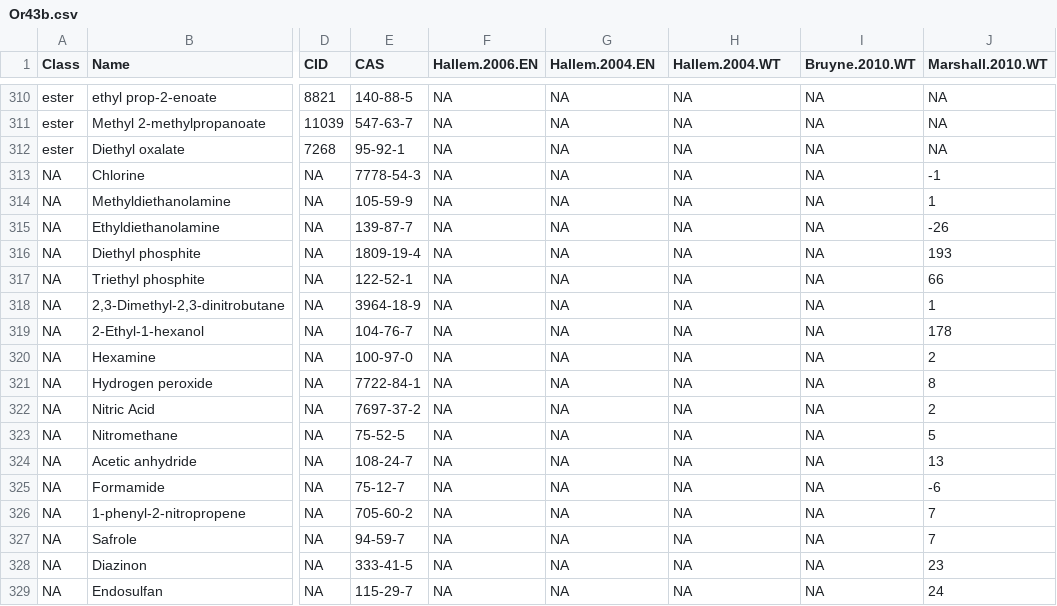
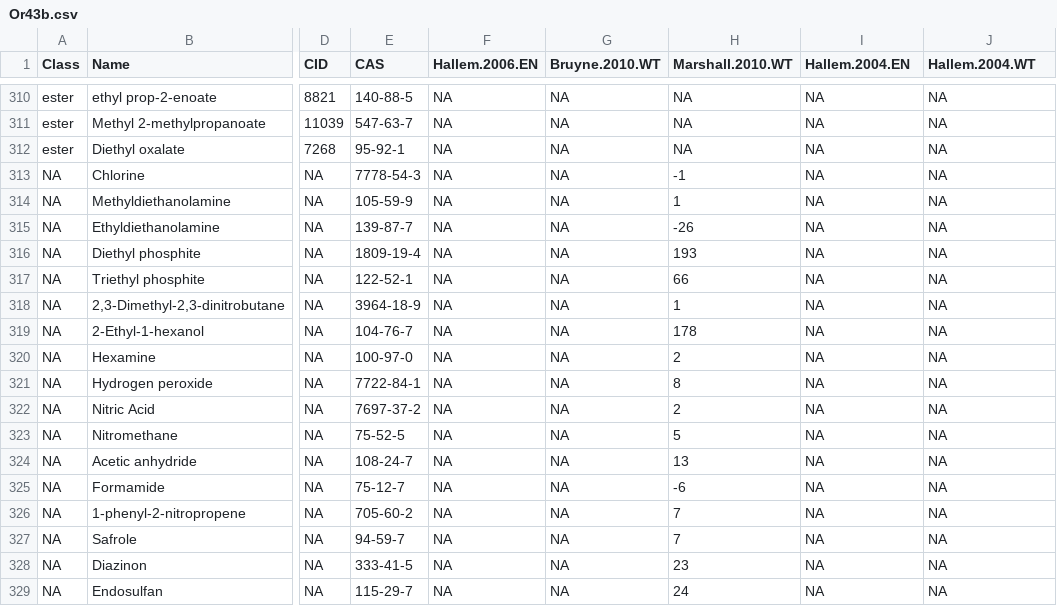
Before and after one commit to ropensci/DoOR.data, a CSV file: data/Or43b.csv, drawn as a sheet; only a part is shown, gaps mark what is left out; the diff covers the shown part only; the diff names each change by its address in the sheet, - before the commit and + after, or states it on an @@ line.

```diff
--- a/data/Or43b.csv
+++ b/data/Or43b.csv
-G1: Hallem.2004.EN
+G1: Bruyne.2010.WT
-H1: Hallem.2004.WT
+H1: Marshall.2010.WT
-I1: Bruyne.2010.WT
+I1: Hallem.2004.EN
-J1: Marshall.2010.WT
+J1: Hallem.2004.WT
-H313 (Marshall.2010.WT): NA
+H313 (Marshall.2010.WT): -1
-J313 (Hallem.2004.WT): -1
+J313 (Hallem.2004.WT): NA
-H314 (Marshall.2010.WT): NA
+H314 (Marshall.2010.WT): 1
-J314 (Hallem.2004.WT): 1
+J314 (Hallem.2004.WT): NA
-H315 (Marshall.2010.WT): NA
+H315 (Marshall.2010.WT): -26
-J315 (Hallem.2004.WT): -26
+J315 (Hallem.2004.WT): NA
-H316 (Marshall.2010.WT): NA
+H316 (Marshall.2010.WT): 193
-J316 (Hallem.2004.WT): 193
+J316 (Hallem.2004.WT): NA
-H317 (Marshall.2010.WT): NA
+H317 (Marshall.2010.WT): 66
-J317 (Hallem.2004.WT): 66
+J317 (Hallem.2004.WT): NA
-H318 (Marshall.2010.WT): NA
+H318 (Marshall.2010.WT): 1
-J318 (Hallem.2004.WT): 1
+J318 (Hallem.2004.WT): NA
-H319 (Marshall.2010.WT): NA
+H319 (Marshall.2010.WT): 178
-J319 (Hallem.2004.WT): 178
+J319 (Hallem.2004.WT): NA
-H320 (Marshall.2010.WT): NA
+H320 (Marshall.2010.WT): 2
-J320 (Hallem.2004.WT): 2
+J320 (Hallem.2004.WT): NA
-H321 (Marshall.2010.WT): NA
+H321 (Marshall.2010.WT): 8
-J321 (Hallem.2004.WT): 8
+J321 (Hallem.2004.WT): NA
-H322 (Marshall.2010.WT): NA
+H322 (Marshall.2010.WT): 2
-J322 (Hallem.2004.WT): 2
+J322 (Hallem.2004.WT): NA
-H323 (Marshall.2010.WT): NA
+H323 (Marshall.2010.WT): 5
-J323 (Hallem.2004.WT): 5
+J323 (Hallem.2004.WT): NA
-H324 (Marshall.2010.WT): NA
+H324 (Marshall.2010.WT): 13
-J324 (Hallem.2004.WT): 13
+J324 (Hallem.2004.WT): NA
-H325 (Marshall.2010.WT): NA
+H325 (Marshall.2010.WT): -6
-J325 (Hallem.2004.WT): -6
+J325 (Hallem.2004.WT): NA
-H326:H327 (Marshall.2010.WT): NA
+H326:H327 (Marshall.2010.WT): 7
-J326:J327 (Hallem.2004.WT): 7
+J326:J327 (Hallem.2004.WT): NA
-H328 (Marshall.2010.WT): NA
+H328 (Marshall.2010.WT): 23
-J328 (Hallem.2004.WT): 23
+J328 (Hallem.2004.WT): NA
-H329 (Marshall.2010.WT): NA
+H329 (Marshall.2010.WT): 24
-J329 (Hallem.2004.WT): 24
+J329 (Hallem.2004.WT): NA
```
Also changed, not shown: 116 edited cells elsewhere in this file, data/Or47b.csv, data/Or49b.csv, 26 other files.
